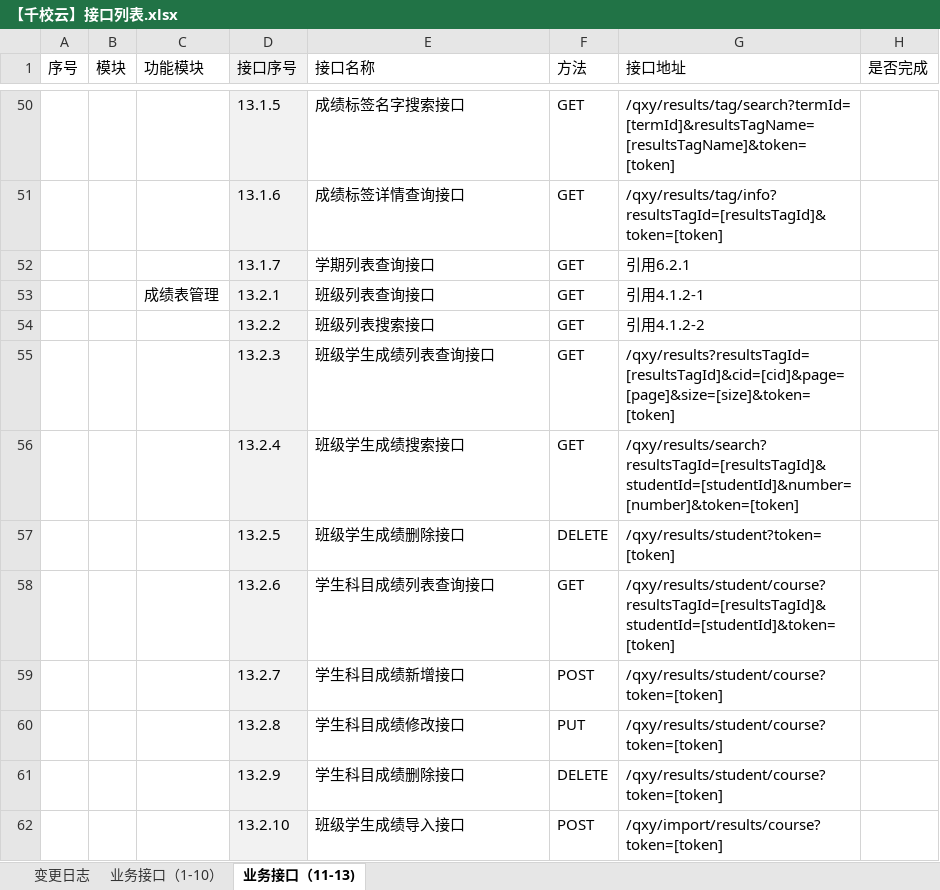
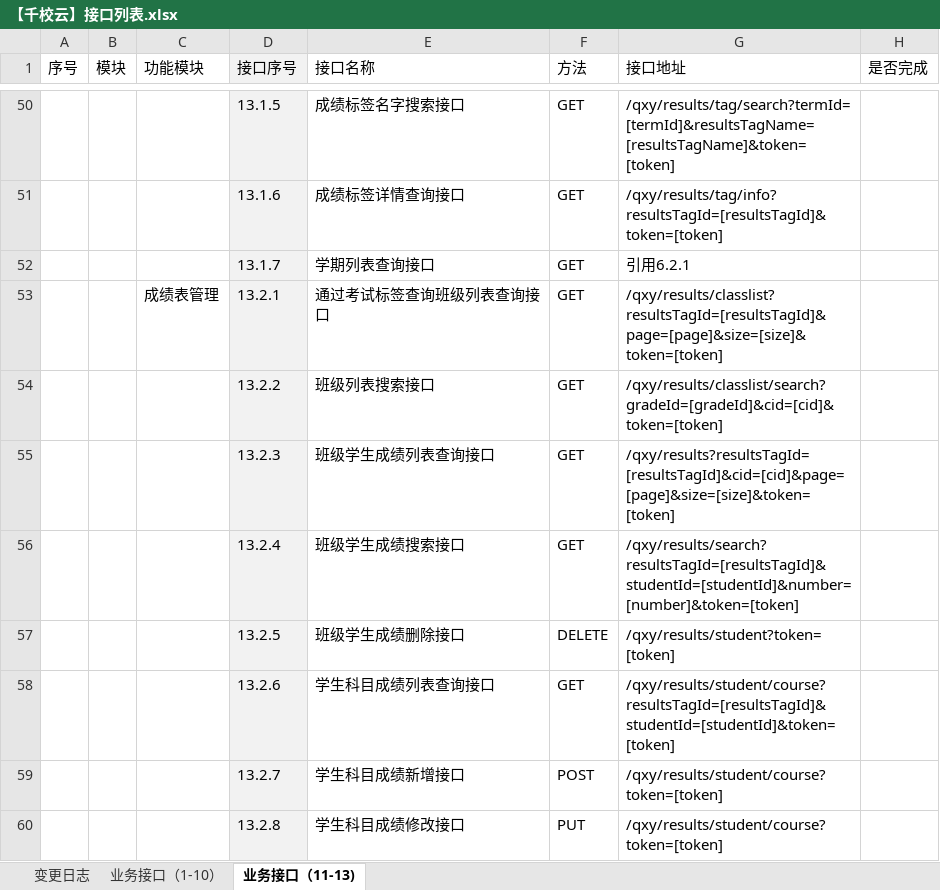
Before and after one commit to cnsuhao/ishome-taocode, an Excel workbook: biz/MC-MSC-Web/qxy接口定义文档2016-8-8/【千校云】接口列表.xlsx, sheet 业务接口（11-13), drawn as a sheet; only a part is shown, gaps mark what is left out; the shorter side is filled out with more unchanged rows; values as stored, in another font and other column widths than the file's, no borders; conditional formats not drawn; the diff names each change by its address in the sheet, - before the commit and + after, or states it on an @@ line.

```diff
--- a/biz/MC-MSC-Web/qxy接口定义文档2016-8-8/【千校云】接口列表.xlsx (sheet 业务接口（11-13))
+++ b/biz/MC-MSC-Web/qxy接口定义文档2016-8-8/【千校云】接口列表.xlsx (sheet 业务接口（11-13))
-E53 (接口名称): 班级列表查询接口
+E53 (接口名称): 通过考试标签查询班级列表查询接口
-G53 (接口地址): 引用4.1.2-1
+G53 (接口地址): /qxy/results/classlist?resultsTagId=[resultsTagId]&page=[page]&size=[size]&token=[token]
-G54 (接口地址): 引用4.1.2-2
+G54 (接口地址): /qxy/results/classlist/search?gradeId=[gradeId]&cid=[cid]&token=[token]
```
Also changed, not shown: sheet 变更日志, 2 other files.
